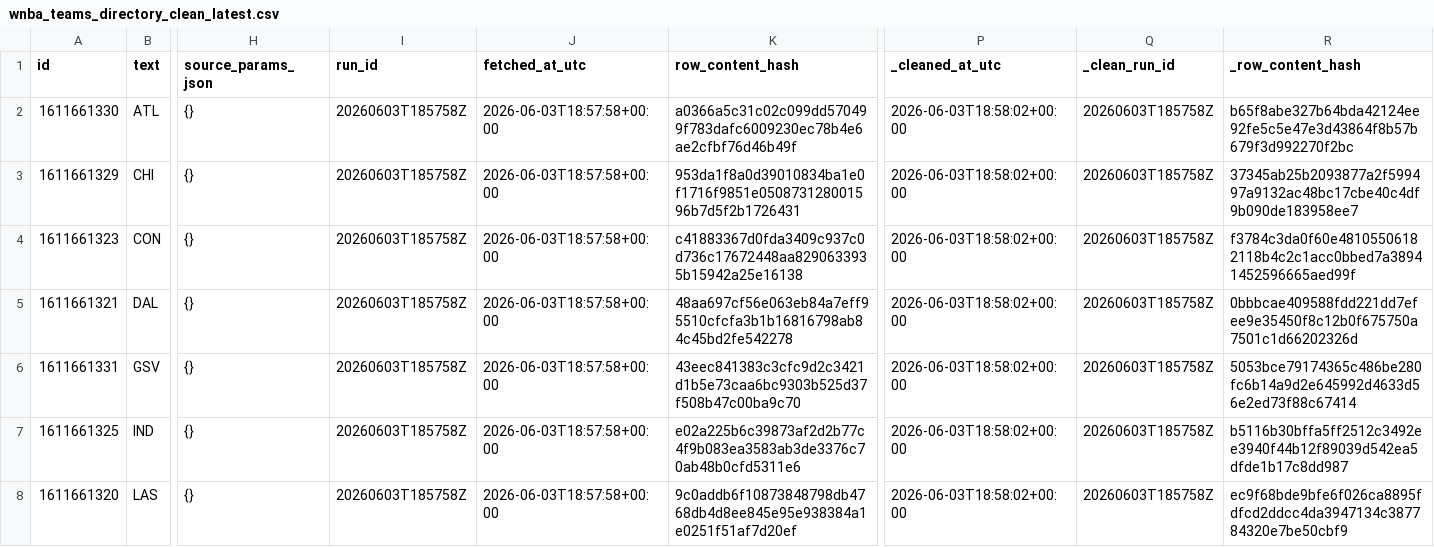
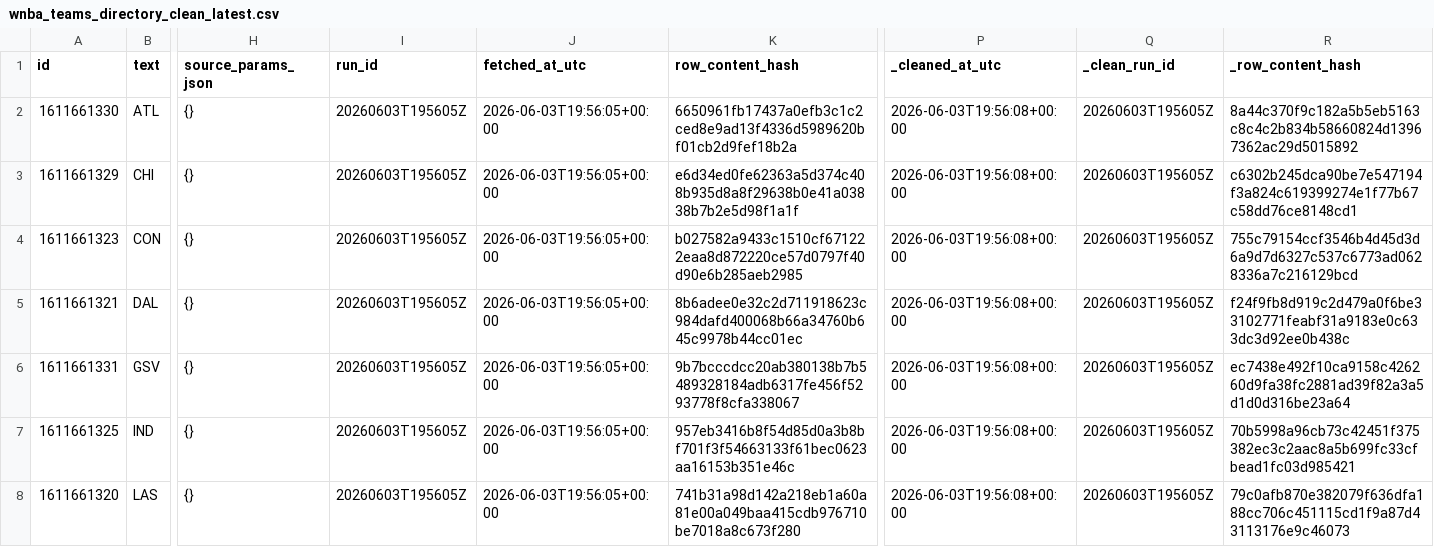
Before and after one commit to kbsmd-sportsmusicdata/wnba-pbpstats-2026-pipeline, a CSV file: data/pbpstats_wnba_2026/clean_latest/2026/wnba_teams_directory_clean_latest.csv, drawn as a sheet; only a part is shown, gaps mark what is left out; the diff covers the shown part only; the diff names each change by its address in the sheet, - before the commit and + after, or states it on an @@ line.

```diff
--- a/data/pbpstats_wnba_2026/clean_latest/2026/wnba_teams_directory_clean_latest.csv
+++ b/data/pbpstats_wnba_2026/clean_latest/2026/wnba_teams_directory_clean_latest.csv
-I2:I8 (run_id): 20260603T185758Z
+I2:I8 (run_id): 20260603T195605Z
-J2:J8 (fetched_at_utc): 2026-06-03T18:57:58+00:00
+J2:J8 (fetched_at_utc): 2026-06-03T19:56:05+00:00
-K2 (row_content_hash): a0366a5c31c02c099dd570499f783dafc6009230ec78b4e6ae2cfbf76d46b49f
+K2 (row_content_hash): 6650961fb17437a0efb3c1c2ced8e9ad13f4336d5989620bf01cb2d9fef18b2a
-P2:P8 (_cleaned_at_utc): 2026-06-03T18:58:02+00:00
+P2:P8 (_cleaned_at_utc): 2026-06-03T19:56:08+00:00
-Q2:Q8 (_clean_run_id): 20260603T185758Z
+Q2:Q8 (_clean_run_id): 20260603T195605Z
-R2 (_row_content_hash): b65f8abe327b64bda42124ee92fe5c5e47e3d43864f8b57b679f3d992270f2bc
+R2 (_row_content_hash): 8a44c370f9c182a5b5eb5163c8c4c2b834b58660824d13967362ac29d5015892
-K3 (row_content_hash): 953da1f8a0d39010834ba1e0f1716f9851e050873128001596b7d5f2b1726431
+K3 (row_content_hash): e6d34ed0fe62363a5d374c408b935d8a8f29638b0e41a03838b7b2e5d98f1a1f
-R3 (_row_content_hash): 37345ab25b2093877a2f599497a9132ac48bc17cbe40c4df9b090de183958ee7
+R3 (_row_content_hash): c6302b245dca90be7e547194f3a824c619399274e1f77b67c58dd76ce8148cd1
-K4 (row_content_hash): c41883367d0fda3409c937c0d736c17672448aa8290633935b15942a25e16138
+K4 (row_content_hash): b027582a9433c1510cf671222eaa8d872220ce57d0797f40d90e6b285aeb2985
-R4 (_row_content_hash): f3784c3da0f60e48105506182118b4c2c1acc0bbed7a38941452596665aed99f
+R4 (_row_content_hash): 755c79154ccf3546b4d45d3d6a9d7d6327c537c6773ad0628336a7c216129bcd
-K5 (row_content_hash): 48aa697cf56e063eb84a7eff95510cfcfa3b1b16816798ab84c45bd2fe542278
+K5 (row_content_hash): 8b6adee0e32c2d711918623c984dafd400068b66a34760b645c9978b44cc01ec
-R5 (_row_content_hash): 0bbbcae409588fdd221dd7efee9e35450f8c12b0f675750a7501c1d66202326d
+R5 (_row_content_hash): f24f9fb8d919c2d479a0f6be33102771feabf31a9183e0c633dc3d92ee0b438c
-K6 (row_content_hash): 43eec841383c3cfc9d2c3421d1b5e73caa6bc9303b525d37f508b47c00ba9c70
+K6 (row_content_hash): 9b7bcccdcc20ab380138b7b5489328184adb6317fe456f5293778f8cfa338067
-R6 (_row_content_hash): 5053bce79174365c486be280fc6b14a9d2e645992d4633d56e2ed73f88c67414
+R6 (_row_content_hash): ec7438e492f10ca9158c426260d9fa38fc2881ad39f82a3a5d1d0d316be23a64
-K7 (row_content_hash): e02a225b6c39873af2d2b77c4f9b083ea3583ab3de3376c70ab48b0cfd5311e6
+K7 (row_content_hash): 957eb3416b8f54d85d0a3b8bf701f3f54663133f61bec0623aa16153b351e46c
-R7 (_row_content_hash): b5116b30bffa5ff2512c3492ee3940f44b12f89039d542ea5dfde1b17c8dd987
+R7 (_row_content_hash): 70b5998a96cb73c42451f375382ec3c2aac8a5b699fc33cfbead1fc03d985421
-K8 (row_content_hash): 9c0addb6f10873848798db4768db4d8ee845e95e938384a1e0251f51af7d20ef
+K8 (row_content_hash): 741b31a98d142a218eb1a60a81e00a049baa415cdb976710be7018a8c673f280
-R8 (_row_content_hash): ec9f68bde9bfe6f026ca8895fdfcd2ddcc4da3947134c387784320e7be50cbf9
+R8 (_row_content_hash): 79c0afb870e382079f636dfa188cc706c451115cd1f9a87d43113176e9c46073
```
Also changed, not shown: 48 edited cells elsewhere in this file, data/pbpstats_wnba_2026/clean_latest/2026/player_totals_clean_latest.csv, data/pbpstats_wnba_2026/clean_latest/2026/team_totals_clean_latest.csv, 40 other files.
